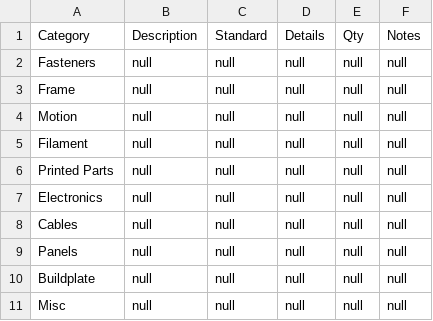
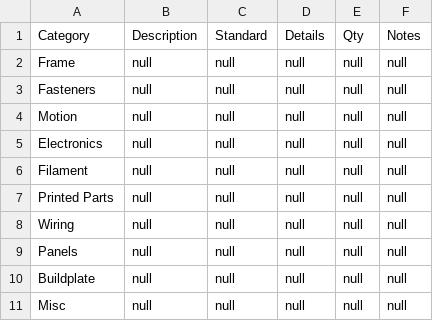
Before and after one commit to TheJohannes58/BlueFlameCNC, a CSV file: Build Resources/Frames/template.csv, drawn as a sheet.

Commit message:
modified:   Build Resources/Frames/template.csv 	deleted:    Build Resources/Listings/BuylistTemplate.md 	renamed:    Build Resources/Bearings/625-2RS/README.md -> Build Resources/Motion/Bearings/625-2RS/README.md 	renamed:    Build Resources/Bearings/625-2RS/images/625-2RS.png -> Build Resources/Motion/Bearings/625-2RS/images/625-2RS.png 	renamed:    Build Resources/Bearings/625-2RS/images/ball-bearing-625-2rs.jpg -> Build Resources/Motion/Bearings/625-2RS/images/ball-bearing-625-2rs.jpg 	renamed:    Build Resources/Bearings/F695-2RS/CAD/F695 Bearing.step -> Build Resources/Motion/Bearings/F695-2RS/CAD/F695 Bearing.step 	renamed:    Build Resources/Bearings/F695-2RS/CAD/F695-ltk.step -> Build Resources/Motion/Bearings/F695-2RS/CAD/F695-ltk.step 	renamed:    Build Resources/Bearings/F695-2RS/Fushi/images/FUSHI BEARING-F695 2RS.png -> Build Resources/Motion/Bearings/F695-2RS/Fushi/images/FUSHI BEARING-F695 2RS.png 	renamed:    Build Resources/Bearings/F695-2RS/README.md -> Build Resources/Motion/Bearings/F695-2RS/README.md 	renamed:    Build Resources/Bearings/F695-2RS/Raindew/Bearings,Ball Bearings,Stainless Steel Bearings_DongGuan RainDew Industrial Investment Co., Ltd.url -> Build Resources/Motion/Bearings/F695-2RS/Raindew/Bearings,Ball Bearings,Stainless Steel Bearings_DongGuan RainDew Industrial Investment Co., Ltd.url 	renamed:    Build Resources/Bearings/F695-2RS/Raindew/images/Raindew-F695-RS.png -> Build Resources/Motion/Bearings/F695-2RS/Raindew/images/Raindew-F695-RS.png 	renamed:    Build Resources/Bearings/F695-2RS/images/F695 Bearing.png -> Build Resources/Motion/Bearings/F695-2RS/images/F695 Bearing.png 	renamed:    Build Resources/Bearings/F695-2RS/images/F695-2RS.png -> Build Resources/Motion/Bearings/F695-2RS/images/F695-2RS.png 	renamed:    Build Resources/Bearings/readme.md -> Build Resources/Motion/Bearings/readme.md

```diff
--- a/Build Resources/Frames/template.csv
+++ b/Build Resources/Frames/template.csv
@@ -1,9 +1,9 @@
 Category,Description,Standard,Details,Qty,Notes
+Frame,null,null,null,null,null
 Fasteners,null,null,null,null,null
-Frame,null,null,null,null,null
 Motion,null,null,null,null,null
+Electronics,null,null,null,null,null
 Filament,null,null,null,null,null
 Printed Parts,null,null,null,null,null
-Electronics,null,null,null,null,null
-Cables,null,null,null,null,null
+Wiring,null,null,null,null,null
 Panels,null,null,null,null,null
```
Also changed, not shown: 13 other files.
